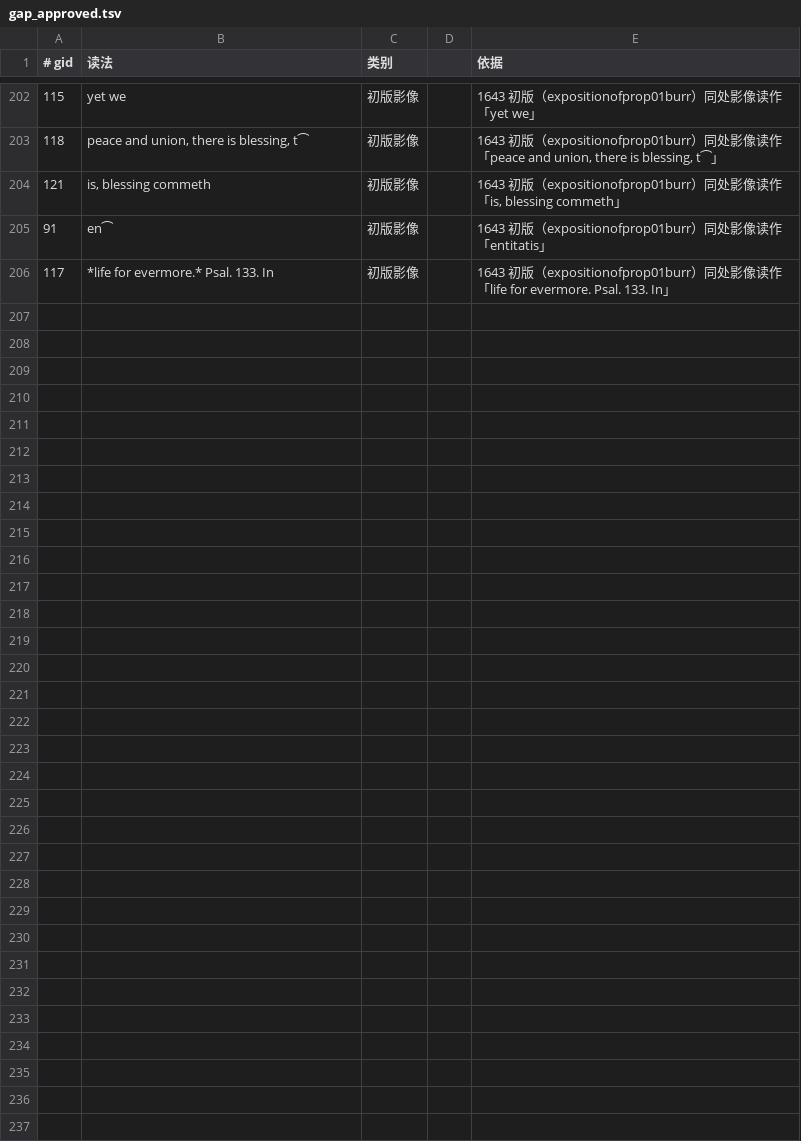
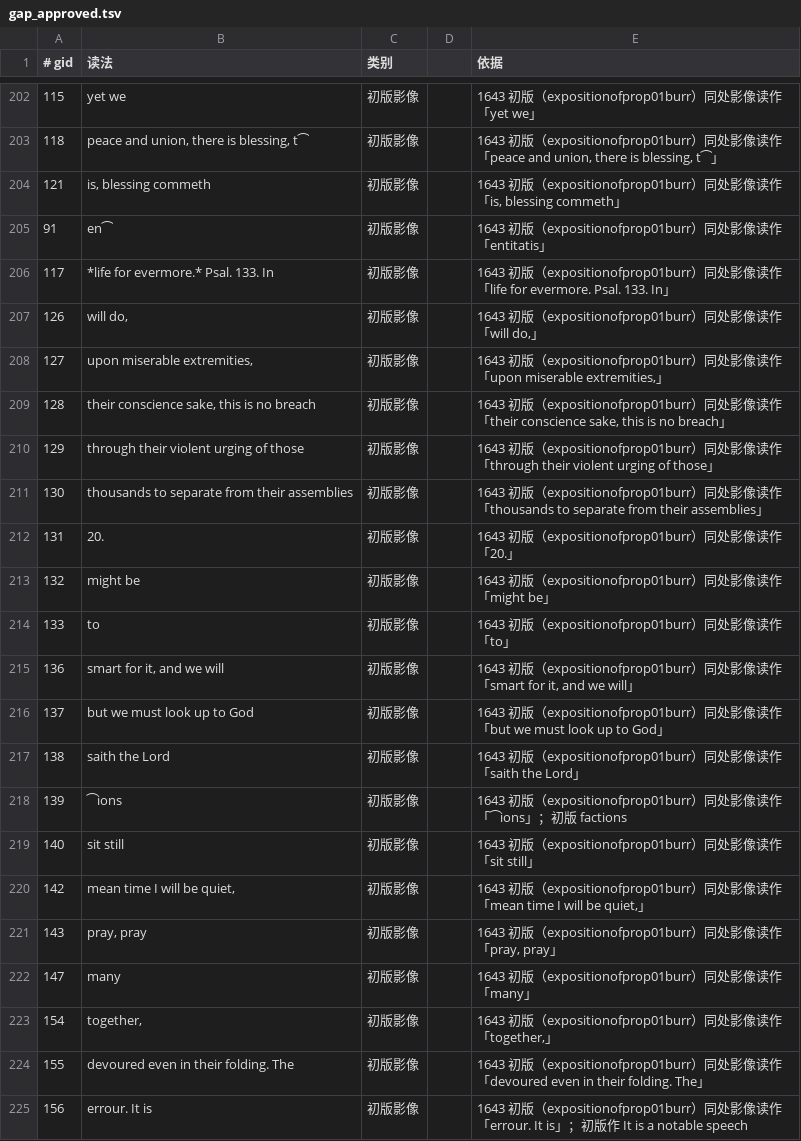
Before and after one commit to whcjb/whcjb.github.io, a TSV file: burroughs_raw/hosea/gap_approved.tsv, drawn as a sheet; only a part is shown, gaps mark what is left out; the diff covers the shown part only; the diff names each change by its address in the sheet, - before the commit and + after, or states it on an @@ line.

```diff
--- a/burroughs_raw/hosea/gap_approved.tsv
+++ b/burroughs_raw/hosea/gap_approved.tsv
+row 207: 126 | will do, | 初版影像 |  | 1643 初版（expositionofprop01burr）同处影像读作「will do,」
+row 208: 127 | upon miserable extremities, | 初版影像 |  | 1643 初版（expositionofprop01burr）同处影像读作「upon miserable extremities,」
+row 209: 128 | their conscience sake, this is no breach | 初版影像 |  | 1643 初版（expositionofprop01burr）同处影像读作「their conscience sake, this is no breach」
+row 210: 129 | through their violent urging of those | 初版影像 |  | 1643 初版（expositionofprop01burr）同处影像读作「through their violent urging of those」
+row 211: 130 | thousands to separate from their assemblies | 初版影像 |  | 1643 初版（expositionofprop01burr）同处影像读作「thousands to separate from their assemblies」
+row 212: 131 | 20. | 初版影像 |  | 1643 初版（expositionofprop01burr）同处影像读作「20.」
+row 213: 132 | might be | 初版影像 |  | 1643 初版（expositionofprop01burr）同处影像读作「might be」
+row 214: 133 | to | 初版影像 |  | 1643 初版（expositionofprop01burr）同处影像读作「to」
+row 215: 136 | smart for it, and we will | 初版影像 |  | 1643 初版（expositionofprop01burr）同处影像读作「smart for it, and we will」
+row 216: 137 | but we must look up to God | 初版影像 |  | 1643 初版（expositionofprop01burr）同处影像读作「but we must look up to God」
+row 217: 138 | saith the Lord | 初版影像 |  | 1643 初版（expositionofprop01burr）同处影像读作「saith the Lord」
+row 218: 139 | ⁀ions | 初版影像 |  | 1643 初版（expositionofprop01burr）同处影像读作「⁀ions」；初版 factions
+row 219: 140 | sit still | 初版影像 |  | 1643 初版（expositionofprop01burr）同处影像读作「sit still」
+row 220: 142 | mean time I will be quiet, | 初版影像 |  | 1643 初版（expositionofprop01burr）同处影像读作「mean time I will be quiet,」
+row 221: 143 | pray, pray | 初版影像 |  | 1643 初版（expositionofprop01burr）同处影像读作「pray, pray」
+row 222: 147 | many | 初版影像 |  | 1643 初版（expositionofprop01burr）同处影像读作「many」
+row 223: 154 | together, | 初版影像 |  | 1643 初版（expositionofprop01burr）同处影像读作「together,」
+row 224: 155 | devoured even in their folding. The | 初版影像 |  | 1643 初版（expositionofprop01burr）同处影像读作「devoured even in their folding. The」
+row 225: 156 | errour. It is | 初版影像 |  | 1643 初版（expositionofprop01burr）同处影像读作「errour. It is」；初版作 It is a notable speech
```
Also changed, not shown: 31 added rows elsewhere in this file, burroughs_raw/hosea/gap_review.tsv, burroughs_raw/hosea/witness_seen.tsv, 6 other files.
